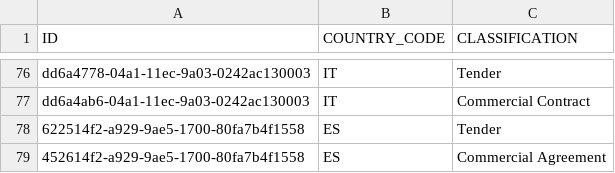
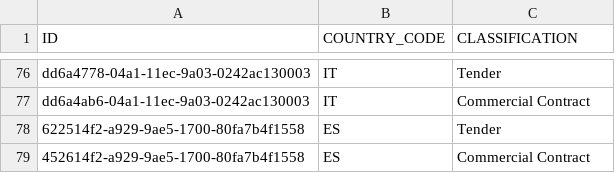
Before and after one commit to mandar-velankar/TNDR_FAST_BACKEND, a CSV file: db/csv/com.bayer.SXTENDER.MasterData-MASTER_COUNTRY_CLASSIFICATION.csv, drawn as a sheet; only a part is shown, gaps mark what is left out.

```diff
--- a/db/csv/com.bayer.SXTENDER.MasterData-MASTER_COUNTRY_CLASSIFICATION.csv
+++ b/db/csv/com.bayer.SXTENDER.MasterData-MASTER_COUNTRY_CLASSIFICATION.csv
@@ -78,2 +78,2 @@ ID,COUNTRY_CODE,CLASSIFICATION
 "622514f2-a929-9ae5-1700-80fa7b4f1558","ES","Tender"
-"452614f2-a929-9ae5-1700-80fa7b4f1558","ES","Commercial Agreement"
+"452614f2-a929-9ae5-1700-80fa7b4f1558","ES","Commercial Contract"
```
Also changed, not shown: 1 other file.
